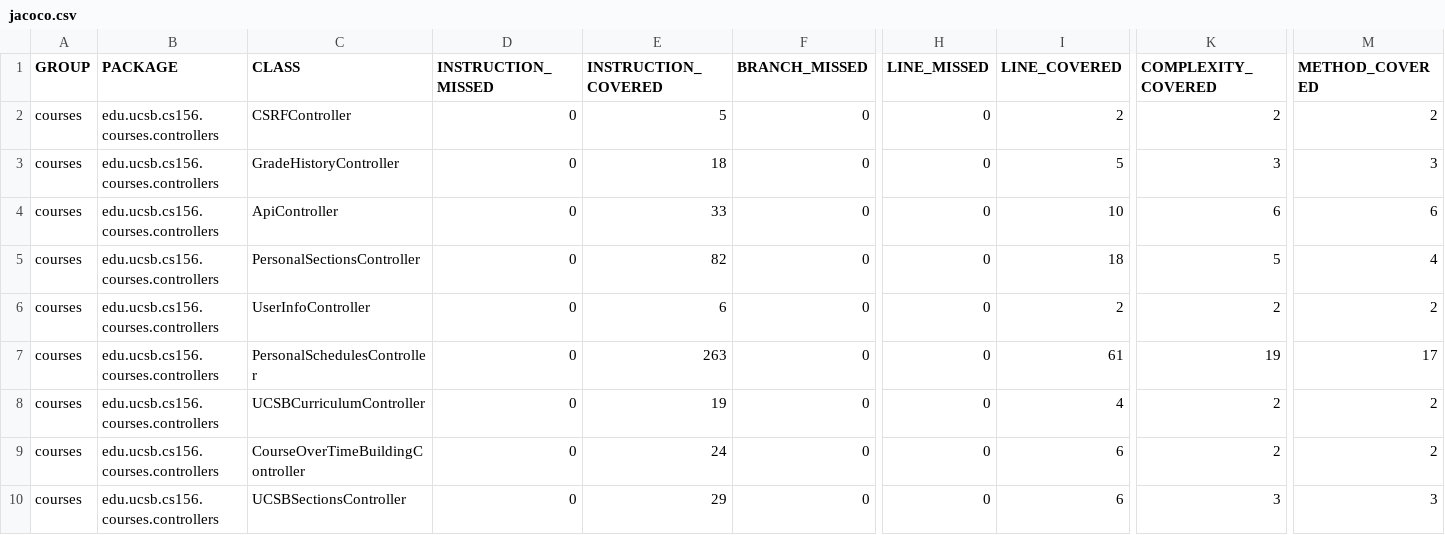
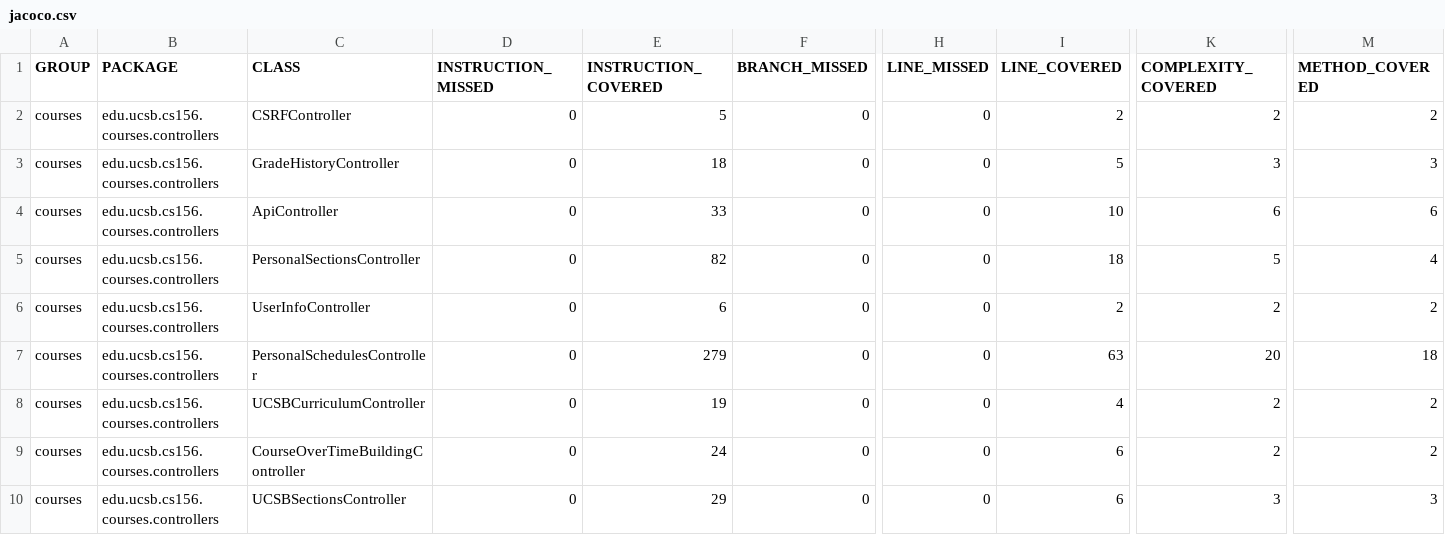
Before and after one commit to ucsb-cs156-w24/proj-courses-w24-5pm-1, a CSV file: jacoco/jacoco.csv, drawn as a sheet; only a part is shown, gaps mark what is left out; the diff names each change by its address in the sheet, - before the commit and + after, or states it on an @@ line.

```diff
--- a/jacoco/jacoco.csv
+++ b/jacoco/jacoco.csv
-E7 (INSTRUCTION_COVERED): 263
+E7 (INSTRUCTION_COVERED): 279
-I7 (LINE_COVERED): 61
+I7 (LINE_COVERED): 63
-K7 (COMPLEXITY_COVERED): 19
+K7 (COMPLEXITY_COVERED): 20
-M7 (METHOD_COVERED): 17
+M7 (METHOD_COVERED): 18
```
Also changed, not shown: 7 other files.
